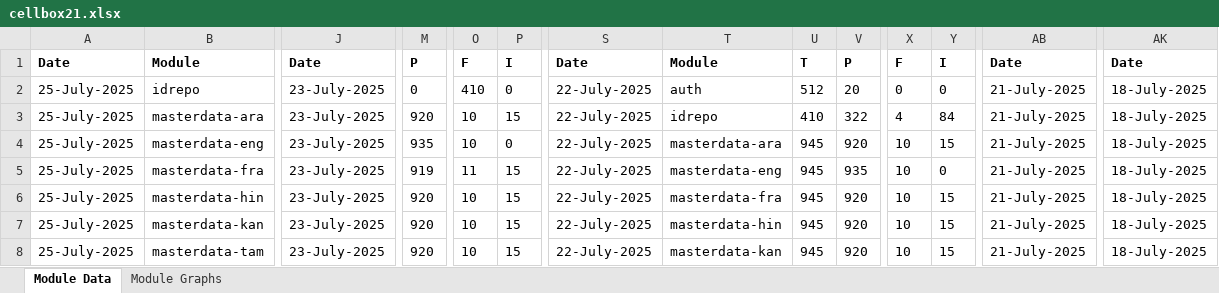
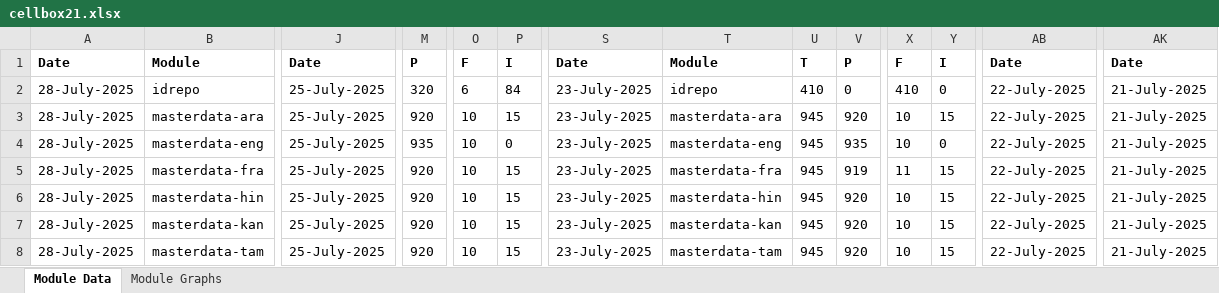
Before and after one commit to shubham17998/minio-report-tracker, an Excel workbook: minio-report-tracker/xlxs/cellbox21.xlsx, sheet Module Data, drawn as a sheet; only a part is shown, gaps mark what is left out; values as stored, in another font and other column widths than the file's, no borders; the diff covers the shown part only; the diff names each change by its address in the sheet, - before the commit and + after, or states it on an @@ line.

```diff
--- a/minio-report-tracker/xlxs/cellbox21.xlsx (sheet Module Data)
+++ b/minio-report-tracker/xlxs/cellbox21.xlsx (sheet Module Data)
-A2:A8: 25-July-2025
+A2:A8: 28-July-2025
-J2:J8: 23-July-2025
+J2:J8: 25-July-2025
-M2: 0
+M2: 320
-O2: 410
+O2: 6
-P2: 0
+P2: 84
-S2:S8: 22-July-2025
+S2:S8: 23-July-2025
-T2: auth
+T2: idrepo
-U2: 512
+U2: 410
-V2: 20
+V2: 0
-X2: 0
+X2: 410
-AB2:AB8: 21-July-2025
+AB2:AB8: 22-July-2025
-AK2:AK8: 18-July-2025
+AK2:AK8: 21-July-2025
-T3: idrepo
+T3: masterdata-ara
-U3: 410
+U3: 945
-V3: 322
+V3: 920
-X3: 4
+X3: 10
-Y3: 84
+Y3: 15
-T4: masterdata-ara
+T4: masterdata-eng
-V4: 920
+V4: 935
-Y4: 15
+Y4: 0
-M5: 919
+M5: 920
-O5: 11
+O5: 10
-T5: masterdata-eng
+T5: masterdata-fra
-V5: 935
+V5: 919
-X5: 10
+X5: 11
-Y5: 0
+Y5: 15
-T6: masterdata-fra
+T6: masterdata-hin
-T7: masterdata-hin
+T7: masterdata-kan
-T8: masterdata-kan
+T8: masterdata-tam
```
Also changed, not shown: 1 added row, 1 removed row and 75 edited cells elsewhere in this sheet, charts or pictures, 1 other file.
